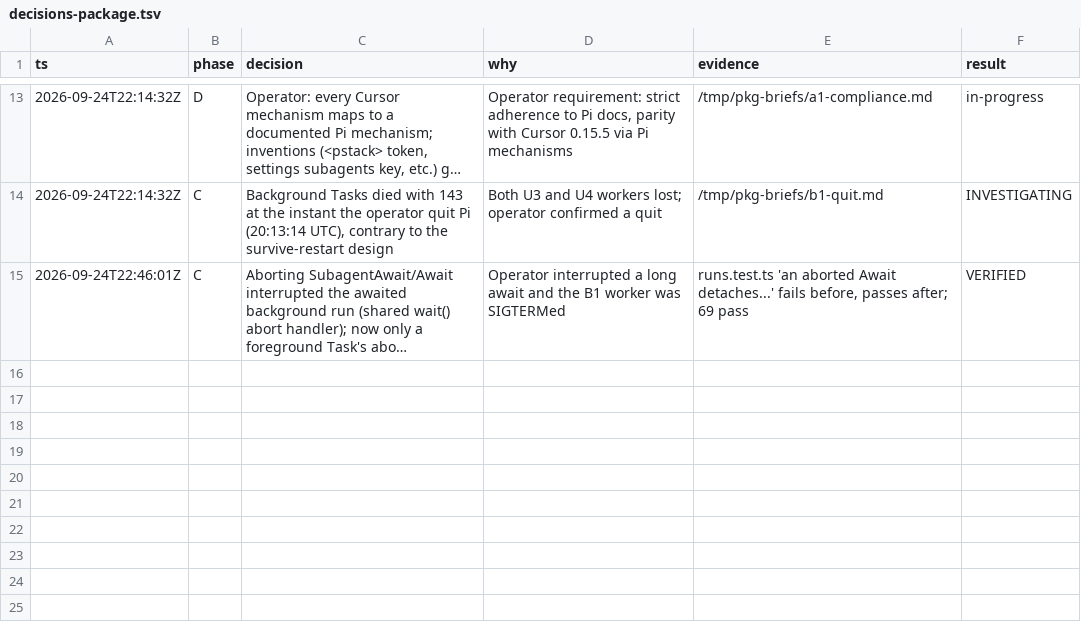
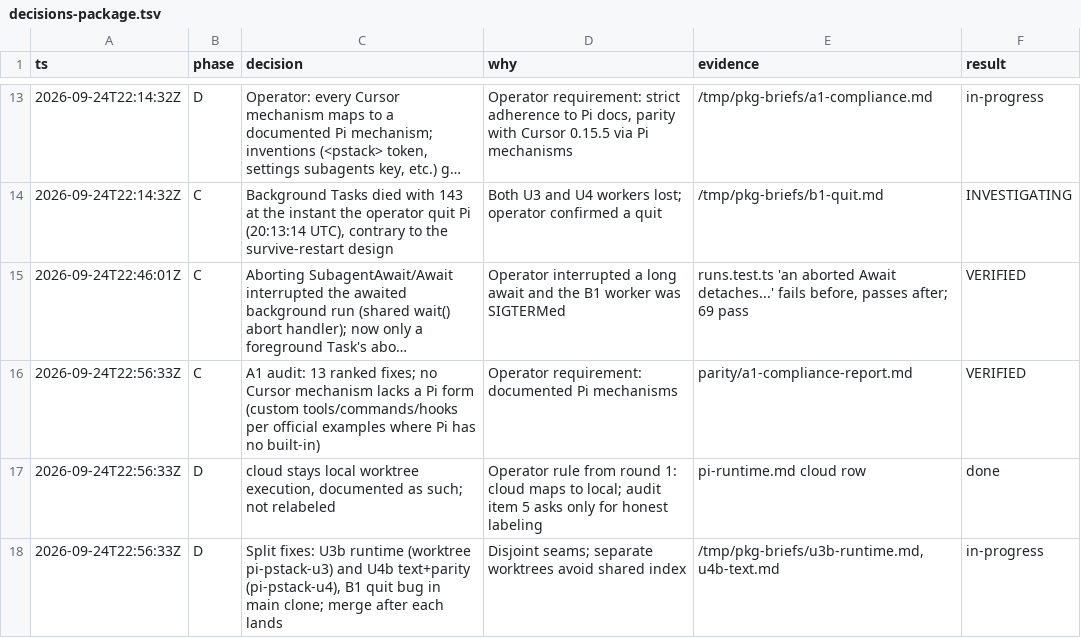
Before and after one commit to just-joshn/pi-pstack, a TSV file: parity/decisions-package.tsv, drawn as a sheet; only a part is shown, gaps mark what is left out; long unchanged cells end in …; the diff names each change by its address in the sheet, - before the commit and + after, or states it on an @@ line.

Commit message:
A1 compliance report and fix routing

```diff
--- a/parity/decisions-package.tsv
+++ b/parity/decisions-package.tsv
+row 16: 2026-09-24T22:56:33Z | C | A1 audit: 13 ranked fixes; no Cursor mechanism lacks a Pi form (custom tools/commands/hooks per official examples where Pi has no built-in) | Operator requirement: documented Pi mechanisms | parity/a1-compliance-report.md | VERIFIED
+row 17: 2026-09-24T22:56:33Z | D | cloud stays local worktree execution, documented as such; not relabeled | Operator rule from round 1: cloud maps to local; audit item 5 asks only for honest labeling | pi-runtime.md cloud row | done
+row 18: 2026-09-24T22:56:33Z | D | Split fixes: U3b runtime (worktree pi-pstack-u3) and U4b text+parity (pi-pstack-u4), B1 quit bug in main clone; merge after each lands | Disjoint seams; separate worktrees avoid shared index | /tmp/pkg-briefs/u3b-runtime.md, u4b-text.md | in-progress
```
Also changed, not shown: 1 other file.
